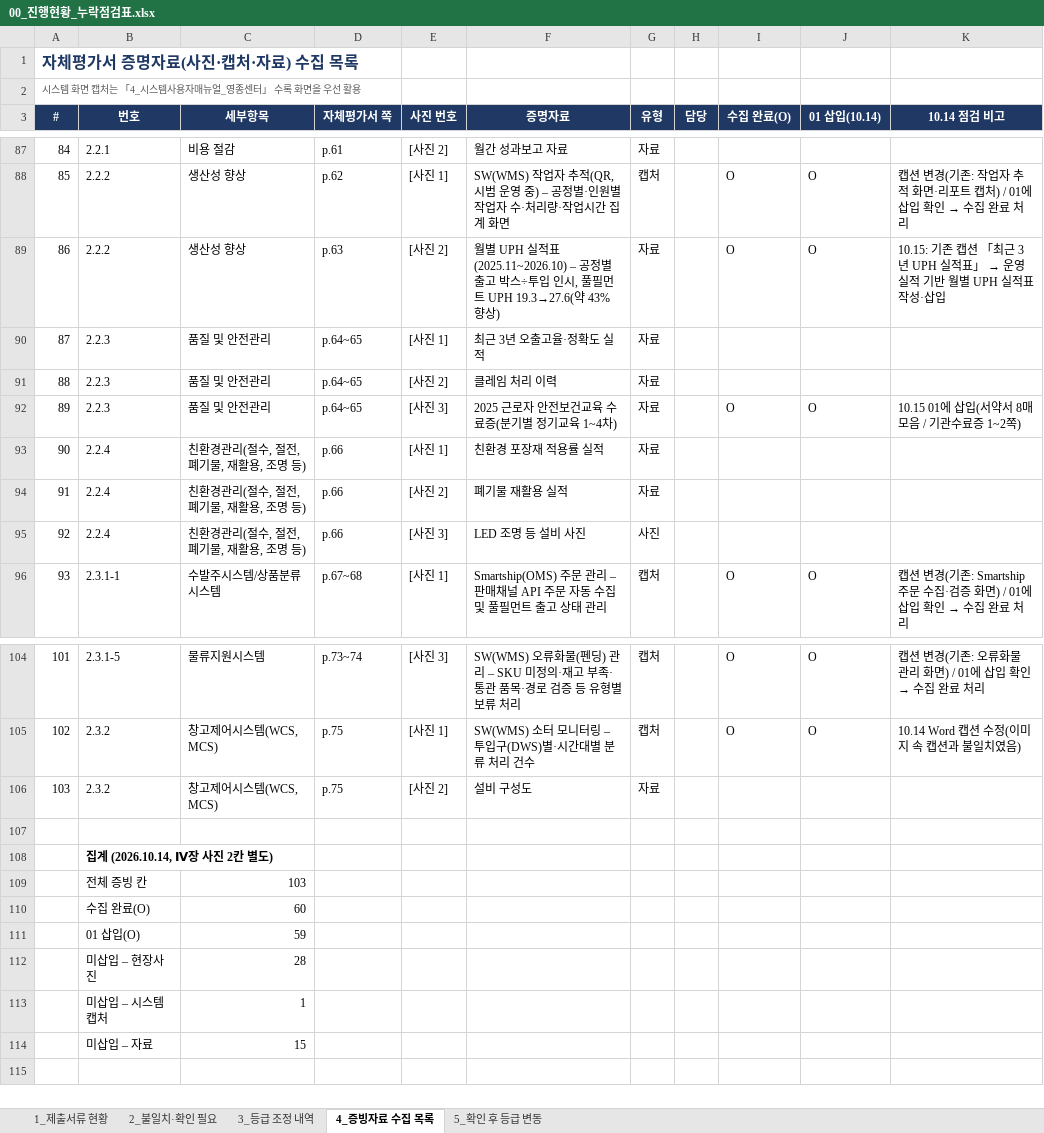
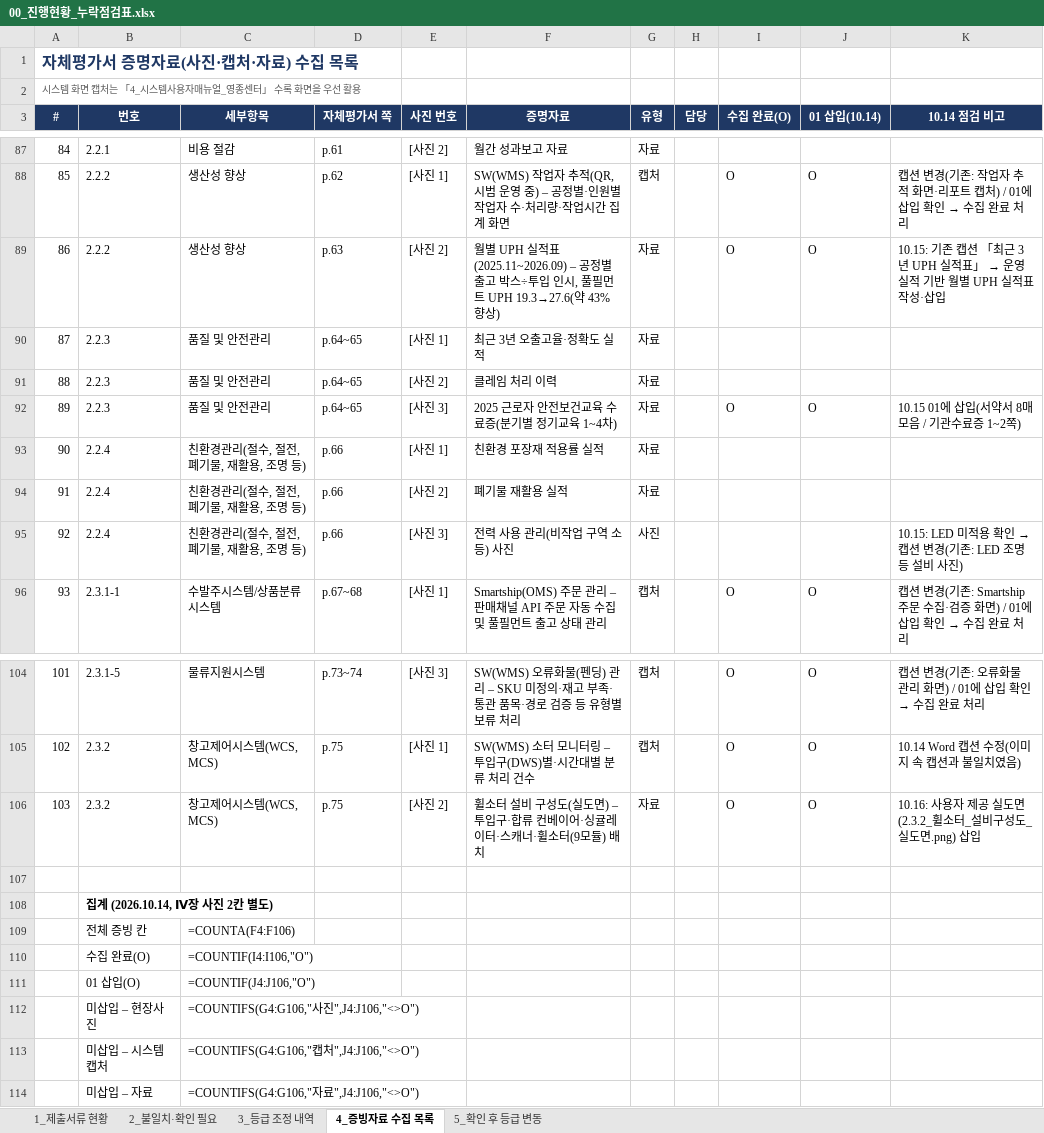
Before and after one commit to Yun-IlHwan/smart-logstics, an Excel workbook: 작성 서류 - yun/00_진행현황_누락점검표.xlsx, sheet 4_증빙자료 수집 목록, drawn as a sheet; only a part is shown, gaps mark what is left out; values as stored, in another font and other column widths than the file's, no borders; formulas without a stored value are shown as written; the diff names each change by its address in the sheet, - before the commit and + after, or states it on an @@ line.

```diff
--- a/작성 서류 - yun/00_진행현황_누락점검표.xlsx (sheet 4_증빙자료 수집 목록)
+++ b/작성 서류 - yun/00_진행현황_누락점검표.xlsx (sheet 4_증빙자료 수집 목록)
-F89 (증명자료): …UPH 실적표(2025.11~2026.10) – 공정별…
+F89 (증명자료): …UPH 실적표(2025.11~2026.09) – 공정별…
-F95 (증명자료): LED 조명 등 설비 사진
+F95 (증명자료): 전력 사용 관리(비작업 구역 소등) 사진
@@ K95 (10.14 점검 비고): (empty) → 10.15: LED 미적용 확인 → 캡션 변경(기존: LED 조명 등 설비 사진) @@
-F106 (증명자료): 설비 구성도
+F106 (증명자료): 휠소터 설비 구성도(실도면) – 투입구·합류 컨베이어·싱귤레이터·스캐너·휠소터(9모듈) 배치
-I106 (수집 완료(O)): (empty)
+I106 (수집 완료(O)): O
-J106 (01 삽입(10.14)): (empty)
+J106 (01 삽입(10.14)): O
-K106 (10.14 점검 비고): (empty)
+K106 (10.14 점검 비고): 10.16: 사용자 제공 실도면(2.3.2_휠소터_설비구성도_실도면.png) 삽입
-C109 (세부항목): 103
+C109 (세부항목): =COUNTA(F4:F106)
-C110 (세부항목): 60
+C110 (세부항목): =COUNTIF(I4:I106,"O")
-C111 (세부항목): 59
+C111 (세부항목): =COUNTIF(J4:J106,"O")
-C112 (세부항목): 28
+C112 (세부항목): =COUNTIFS(G4:G106,"사진",J4:J106,"<>O")
-C113 (세부항목): 1
+C113 (세부항목): =COUNTIFS(G4:G106,"캡처",J4:J106,"<>O")
-C114 (세부항목): 15
+C114 (세부항목): =COUNTIFS(G4:G106,"자료",J4:J106,"<>O")
```
Also changed, not shown: sheet 3_등급 조정 내역, sheet 1_제출서류 현황, sheet 5_확인 후 등급 변동, sheet 2_불일치·확인 필요, hidden cells, 작성 서류 - yun/99_확인필요_목록.xlsx, 작성 서류 - yun/⑤_자체평가점수표(일반)_근거기준.xlsx, 16 other files.
